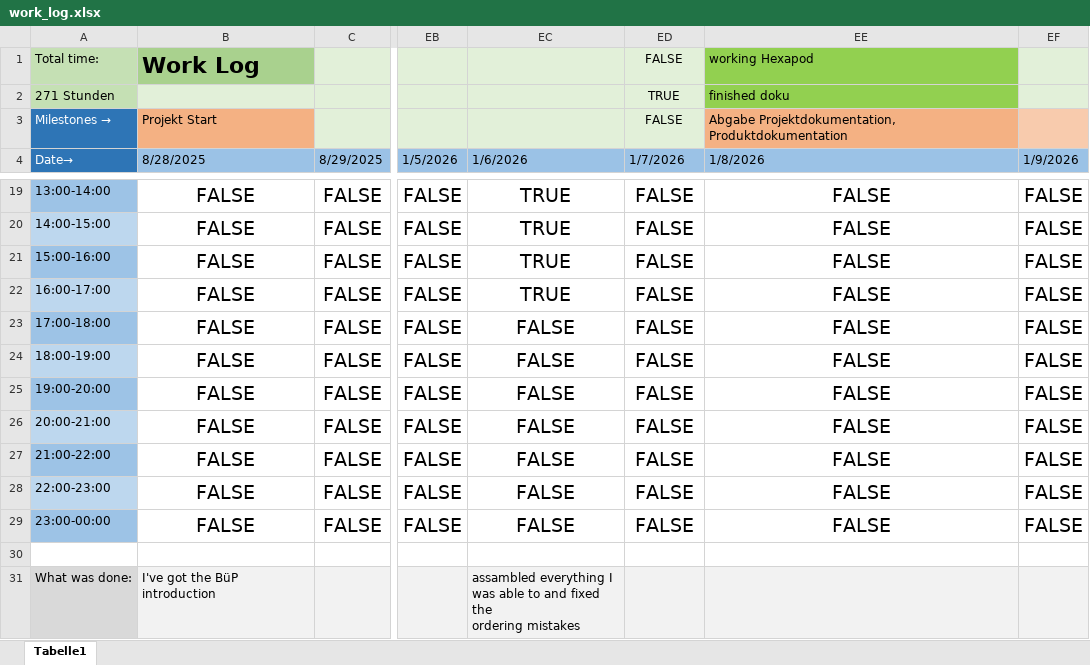
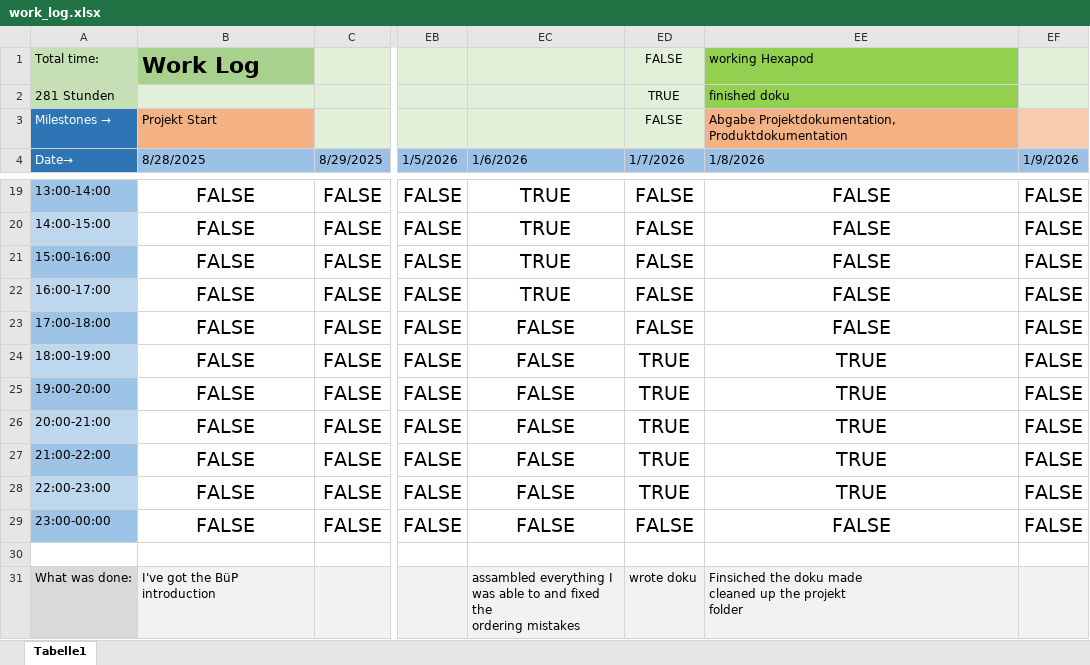
Before and after one commit to Jiggolino/Hexapod, an Excel workbook: time/work_log.xlsx, sheet Tabelle1, drawn as a sheet; only a part is shown, gaps mark what is left out; values as stored, in another font and other column widths than the file's, no borders; conditional formats and table styles not drawn; ↵ is a line break in a cell; the diff names each change by its address in the sheet, - before the commit and + after, or states it on an @@ line.

```diff
--- a/time/work_log.xlsx (sheet Tabelle1)
+++ b/time/work_log.xlsx (sheet Tabelle1)
-A2 (Date→): 271 Stunden
+A2 (Date→): 281 Stunden
-ED24:ED28 (1/7/2026): FALSE
+ED24:ED28 (1/7/2026): TRUE
-EE24:EE28 (1/8/2026): FALSE
+EE24:EE28 (1/8/2026): TRUE
-ED31 (1/7/2026): (empty)
+ED31 (1/7/2026): wrote doku
-EE31 (1/8/2026): (empty)
+EE31 (1/8/2026): Finsiched the doku made ↵ cleaned up the projekt ↵ folder
```
Also changed, not shown: requirements/Hexapod_Anforderung_250916.xlsx, 18 other files.
